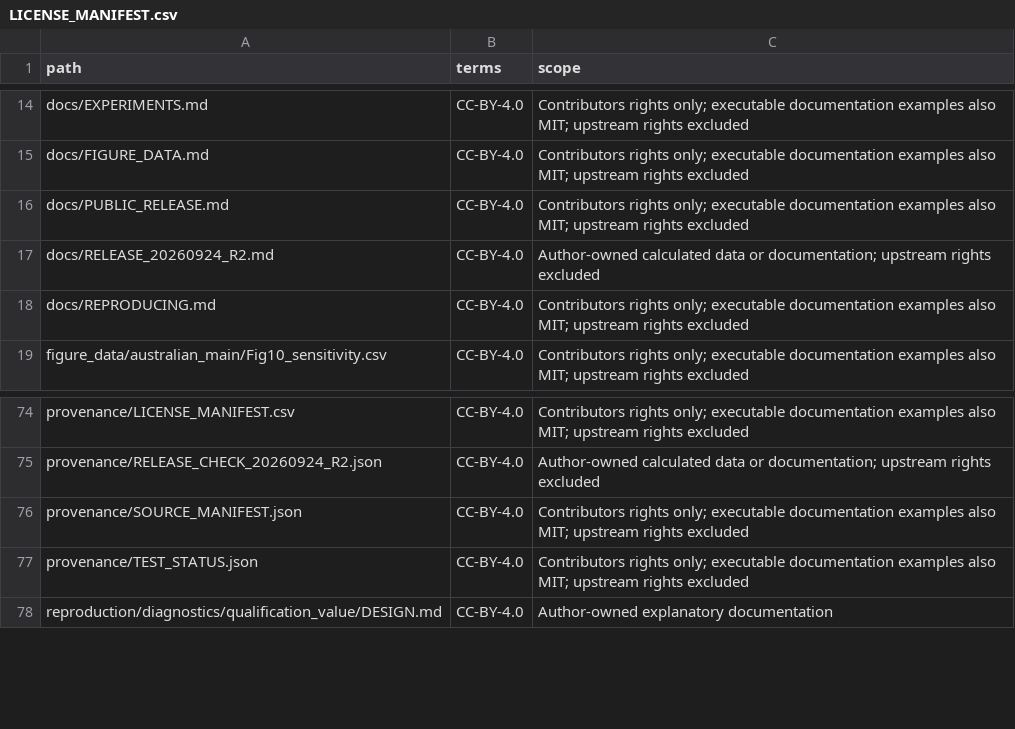
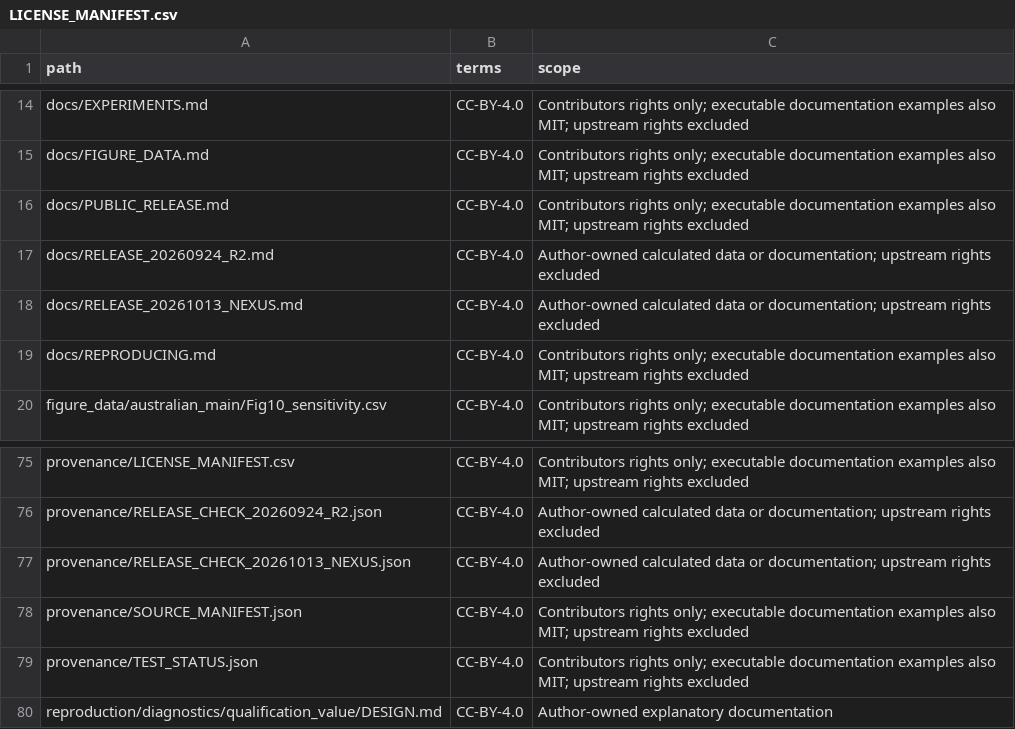
Before and after one commit to MarxHuang/ecf-export-access, a CSV file: provenance/LICENSE_MANIFEST.csv, drawn as a sheet; only a part is shown, gaps mark what is left out; the diff names each change by its address in the sheet, - before the commit and + after, or states it on an @@ line.

Commit message:
Synchronize Nexus manuscript and supplemental information for 2026-10-13

```diff
--- a/provenance/LICENSE_MANIFEST.csv
+++ b/provenance/LICENSE_MANIFEST.csv
+row 18: docs/RELEASE_20261013_NEXUS.md | CC-BY-4.0 | Author-owned calculated data or documentation; upstream rights excluded
+row 77: provenance/RELEASE_CHECK_20261013_NEXUS.json | CC-BY-4.0 | Author-owned calculated data or documentation; upstream rights excluded
```
Also changed, not shown: 11 other files.
